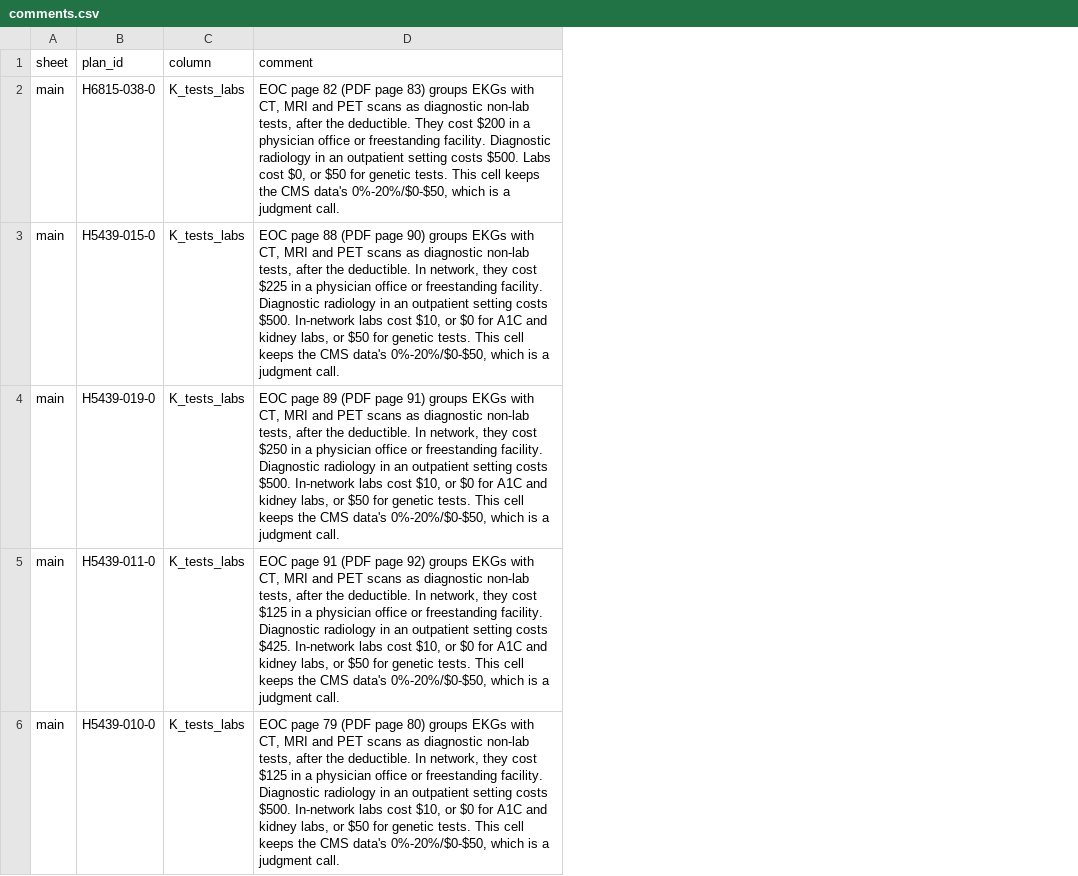
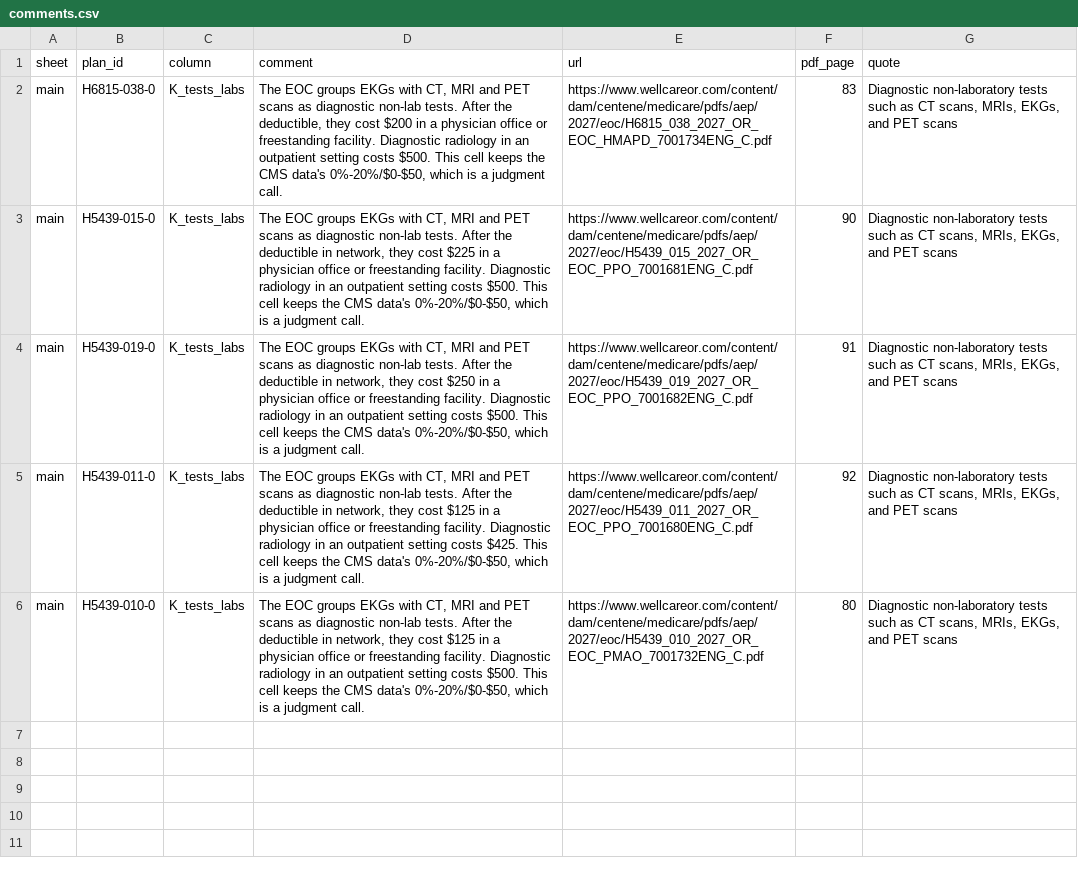
Before and after one commit to rosenhouse-bot-sandbox/shiba-data, a CSV file: repro/data/comments.csv, drawn as a sheet; the diff names each change by its address in the sheet, - before the commit and + after, or states it on an @@ line.

```diff
--- a/repro/data/comments.csv
+++ b/repro/data/comments.csv
+column E (url), rows 2-6: https://www.wellcareor.com/content/dam/centene/medicare/pdfs/aep/2027/eoc/H6815_038_2027_OR_EOC_HMAPD_7001734ENG_C.pdf | https://www.wellcareor.com/content/dam/centene/medicare/pdfs/aep/2027/eoc/H5439_015_2027_OR_EOC_PPO_7001681ENG_C.pdf | https://www.wellcareor.com/content/dam/centene/medicare/pdfs/aep/2027/eoc/H5439_019_2027_OR_EOC_PPO_7001682ENG_C.pdf | https://www.wellcareor.com/content/dam/centene/medicare/pdfs/aep/2027/eoc/H5439_011_2027_OR_EOC_PPO_7001680ENG_C.pdf | https://www.wellcareor.com/content/dam/centene/medicare/pdfs/aep/2027/eoc/H5439_010_2027_OR_EOC_PMAO_7001732ENG_C.pdf
+column F (pdf_page), rows 2-6: 83 | 90 | 91 | 92 | 80
+column G (quote), rows 2-6: all Diagnostic non-laboratory tests such as CT scans, MRIs, EKGs, and PET scans
-D2 (comment): EOC page 82 (PDF page 83) groups EKGs with CT, MRI and PET scans as diagnostic non-lab tests, after the deductible. They cost $200 in a physician office or freestanding facility. Diagnostic radiology in an outpatient setting costs $500. Labs cost $0, or $50 for genetic tests. This cell…
+D2 (comment): The EOC groups EKGs with CT, MRI and PET scans as diagnostic non-lab tests. After the deductible, they cost $200 in a physician office or freestanding facility. Diagnostic radiology in an outpatient setting costs $500. This cell…
-D3 (comment): EOC page 88 (PDF page 90) groups EKGs with CT, MRI and PET scans as diagnostic non-lab tests, after the deductible. In network, they cost $225 in a physician office or freestanding facility. Diagnostic radiology in an outpatient setting costs $500. In-network labs cost $10, or $0 for A1C and kidney labs, or $50 for genetic tests. This cell…
+D3 (comment): The EOC groups EKGs with CT, MRI and PET scans as diagnostic non-lab tests. After the deductible in network, they cost $225 in a physician office or freestanding facility. Diagnostic radiology in an outpatient setting costs $500. This cell…
-D4 (comment): EOC page 89 (PDF page 91) groups EKGs with CT, MRI and PET scans as diagnostic non-lab tests, after the deductible. In network, they cost $250 in a physician office or freestanding facility. Diagnostic radiology in an outpatient setting costs $500. In-network labs cost $10, or $0 for A1C and kidney labs, or $50 for genetic tests. This cell…
+D4 (comment): The EOC groups EKGs with CT, MRI and PET scans as diagnostic non-lab tests. After the deductible in network, they cost $250 in a physician office or freestanding facility. Diagnostic radiology in an outpatient setting costs $500. This cell…
-D5 (comment): EOC page 91 (PDF page 92) groups EKGs with CT, MRI and PET scans as diagnostic non-lab tests, after the deductible. In network, they cost $125 in a physician office or freestanding facility. Diagnostic radiology in an outpatient setting costs $425. In-network labs cost $10, or $0 for A1C and kidney labs, or $50 for genetic tests. This cell…
+D5 (comment): The EOC groups EKGs with CT, MRI and PET scans as diagnostic non-lab tests. After the deductible in network, they cost $125 in a physician office or freestanding facility. Diagnostic radiology in an outpatient setting costs $425. This cell…
-D6 (comment): EOC page 79 (PDF page 80) groups EKGs with CT, MRI and PET scans as diagnostic non-lab tests, after the deductible. In network, they cost $125 in a physician office or freestanding facility. Diagnostic radiology in an outpatient setting costs $500. In-network labs cost $10, or $0 for A1C and kidney labs, or $50 for genetic tests. This cell…
+D6 (comment): The EOC groups EKGs with CT, MRI and PET scans as diagnostic non-lab tests. After the deductible in network, they cost $125 in a physician office or freestanding facility. Diagnostic radiology in an outpatient setting costs $500. This cell…
```
Also changed, not shown: 4 other files.
